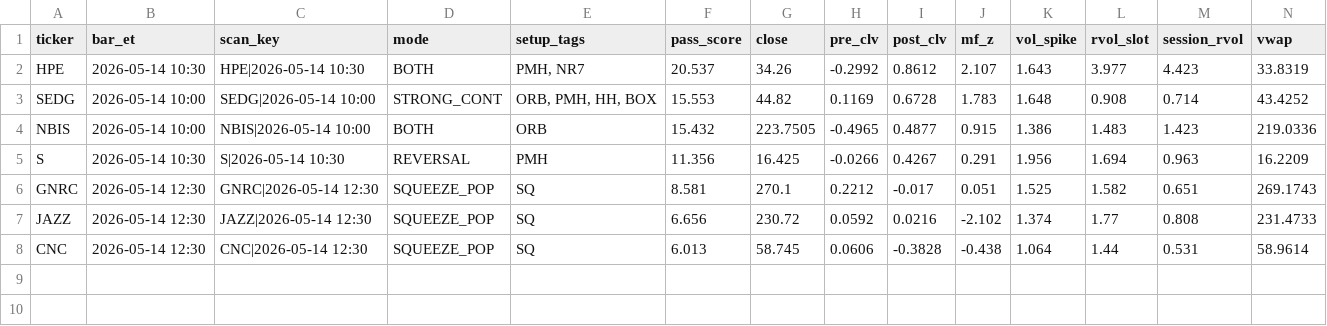
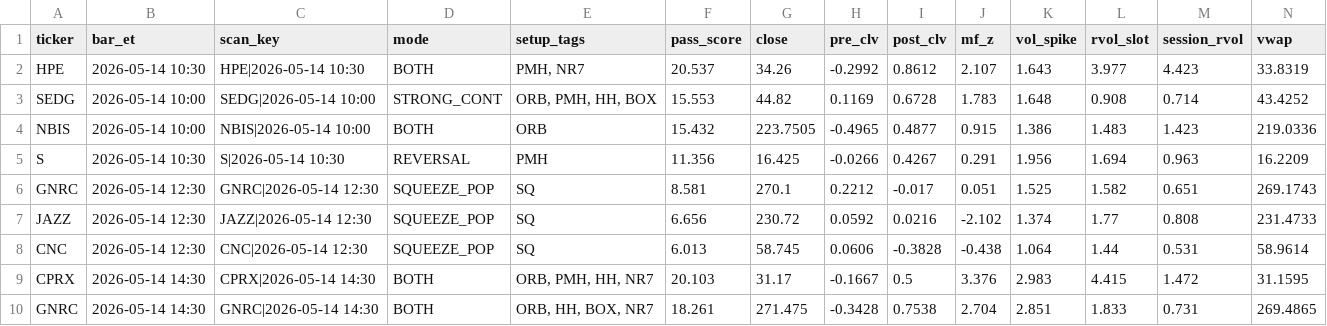
Before and after one commit to sliemalocalcouncil/powerflow_Top-Stocks-by-Quant-Rating, a CSV file: results/scan_2026-05-14.csv, drawn as a sheet; only a part is shown; rows hold the shown columns only; the diff names each change by its address in the sheet, - before the commit and + after, or states it on an @@ line.

```diff
--- a/results/scan_2026-05-14.csv
+++ b/results/scan_2026-05-14.csv
+row 9: CPRX | 2026-05-14 14:30 | CPRX|2026-05-14 14:30 | BOTH | ORB, PMH, HH, NR7 | 20.103 | 31.17 | -0.1667 | 0.5 | 3.376 | 2.983 | 4.415 | 1.472 | 31.1595
+row 10: GNRC | 2026-05-14 14:30 | GNRC|2026-05-14 14:30 | BOTH | ORB, HH, BOX, NR7 | 18.261 | 271.475 | -0.3428 | 0.7538 | 2.704 | 2.851 | 1.833 | 0.731 | 269.4865
```
Also changed, not shown: 3 other files.
